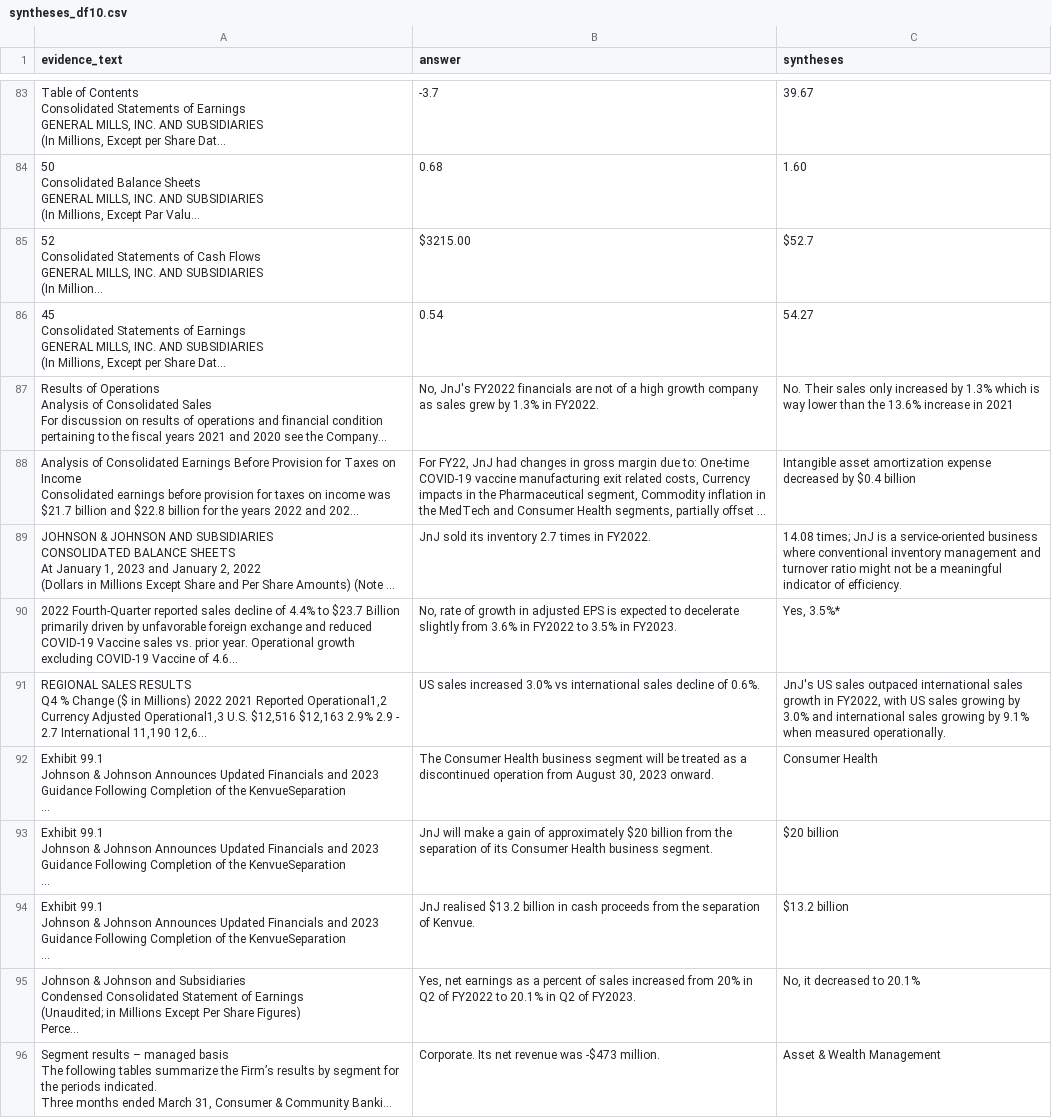
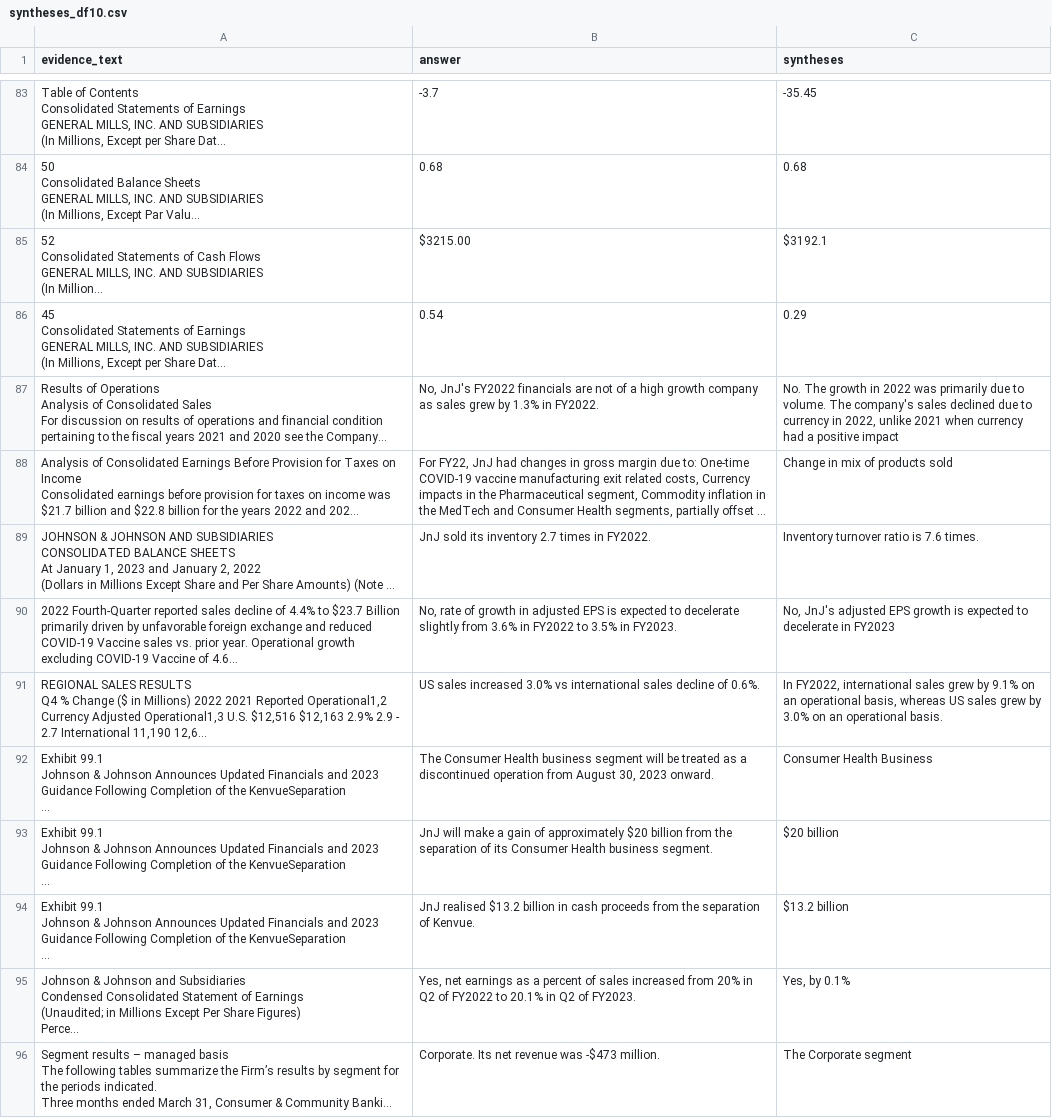
Before and after one commit to iiWhiteii/Q-A, a CSV file: syntheses_df10.csv, drawn as a sheet; only a part is shown, gaps mark what is left out; long unchanged cells end in …; the diff covers the shown part only; the diff names each change by its address in the sheet, - before the commit and + after, or states it on an @@ line.

```diff
--- a/syntheses_df10.csv
+++ b/syntheses_df10.csv
-C83 (syntheses): 39.67
+C83 (syntheses): -35.45
-C84 (syntheses): 1.60
+C84 (syntheses): 0.68
-C85 (syntheses): $52.7
+C85 (syntheses): $3192.1
-C86 (syntheses): 54.27
+C86 (syntheses): 0.29
-C87 (syntheses): No. Their sales only increased by 1.3% which is way lower than the 13.6% increase in 2021
+C87 (syntheses): No. The growth in 2022 was primarily due to volume. The company's sales declined due to currency in 2022, unlike 2021 when currency had a positive impact
-C88 (syntheses): Intangible asset amortization expense decreased by $0.4 billion
+C88 (syntheses): Change in mix of products sold
-C89 (syntheses): 14.08 times; JnJ is a service-oriented business where conventional inventory management and turnover ratio might not be a meaningful indicator of efficiency.
+C89 (syntheses): Inventory turnover ratio is 7.6 times.
-C90 (syntheses): Yes, 3.5%*
+C90 (syntheses): No, JnJ's adjusted EPS growth is expected to decelerate in FY2023
-C91 (syntheses): JnJ's US sales outpaced international sales growth in FY2022, with US sales growing by 3.0% and international sales growing by 9.1% when measured operationally.
+C91 (syntheses): In FY2022, international sales grew by 9.1% on an operational basis, whereas US sales grew by 3.0% on an operational basis.
-C92 (syntheses): Consumer Health
+C92 (syntheses): Consumer Health Business
-C95 (syntheses): No, it decreased to 20.1%
+C95 (syntheses): Yes, by 0.1%
-C96 (syntheses): Asset & Wealth Management
+C96 (syntheses): The Corporate segment
```
Also changed, not shown: 130 edited cells elsewhere in this file, syntheses_df30.csv, syntheses_df40.csv, 8 other files.
